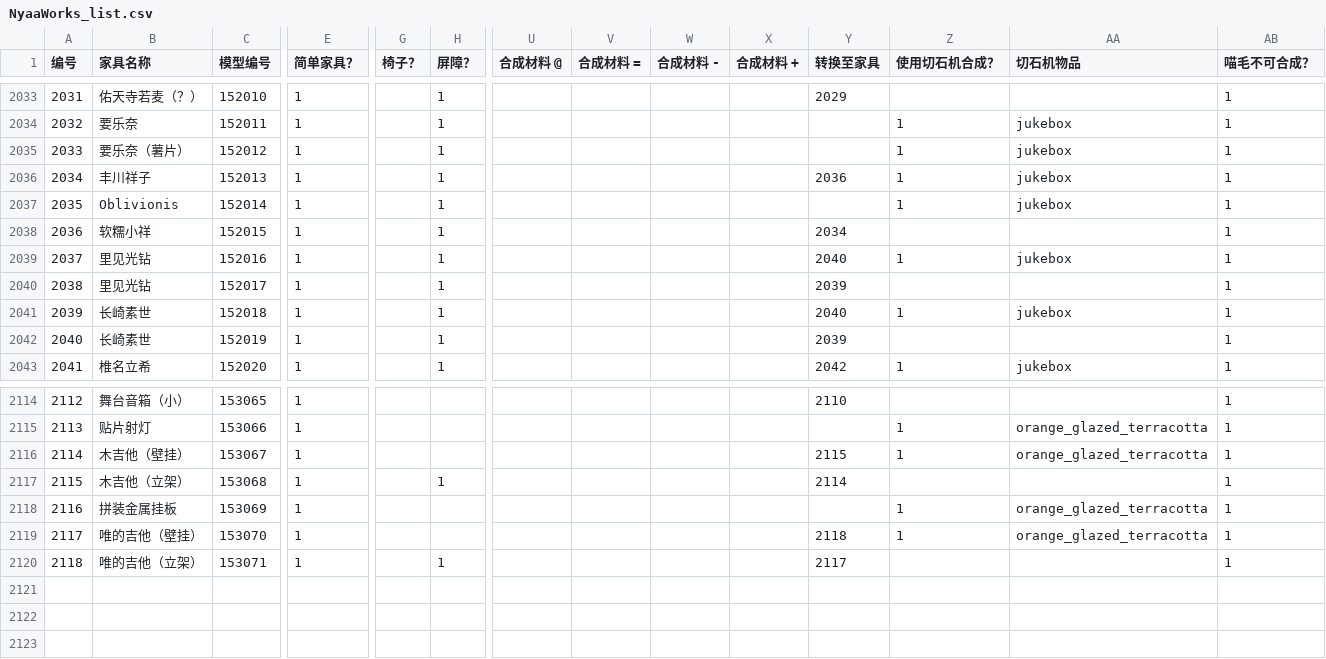
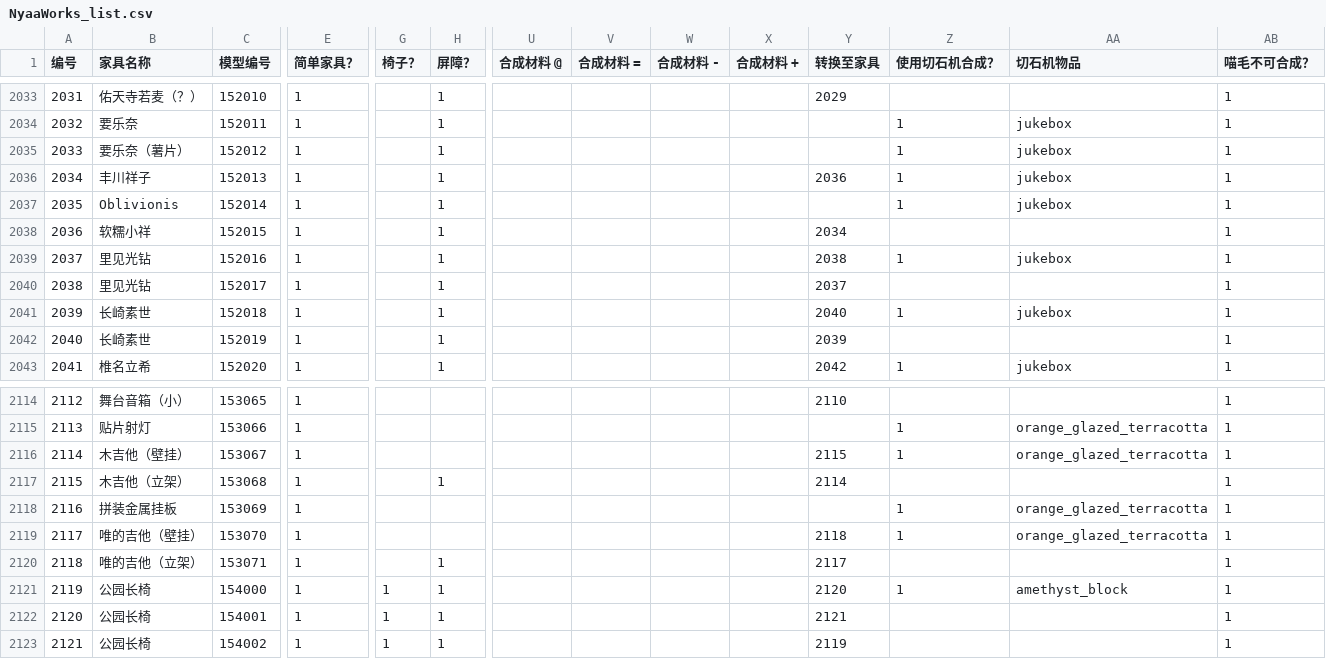
Before and after one commit to Acappellia/NyaaWorks-gen, a CSV file: NyaaWorks_list.csv, drawn as a sheet; only a part is shown, gaps mark what is left out; rows hold the shown columns only; the diff names each change by its address in the sheet, - before the commit and + after, or states it on an @@ line.

```diff
--- a/NyaaWorks_list.csv
+++ b/NyaaWorks_list.csv
-Y2039 (转换至家具): 2040
+Y2039 (转换至家具): 2038
-Y2040 (转换至家具): 2039
+Y2040 (转换至家具): 2037
+row 2121: 2119 | 公园长椅 | 154000 | 1 | 1 | 1 |  |  |  |  | 2120 | 1 | amethyst_block | 1
+row 2122: 2120 | 公园长椅 | 154001 | 1 | 1 | 1 |  |  |  |  | 2121 |  |  | 1
+row 2123: 2121 | 公园长椅 | 154002 | 1 | 1 | 1 |  |  |  |  | 2119 |  |  | 1
```
Also changed, not shown: 18 other files.
